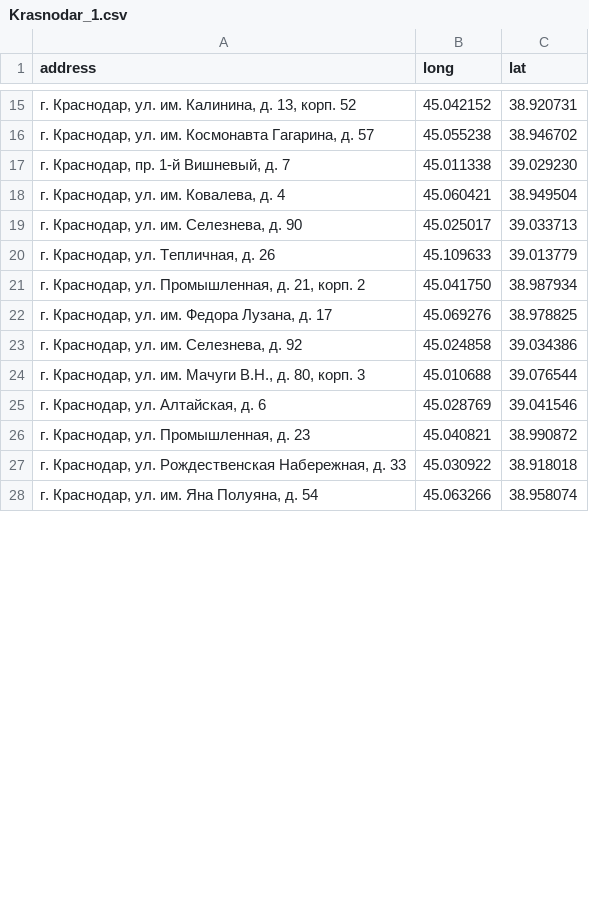
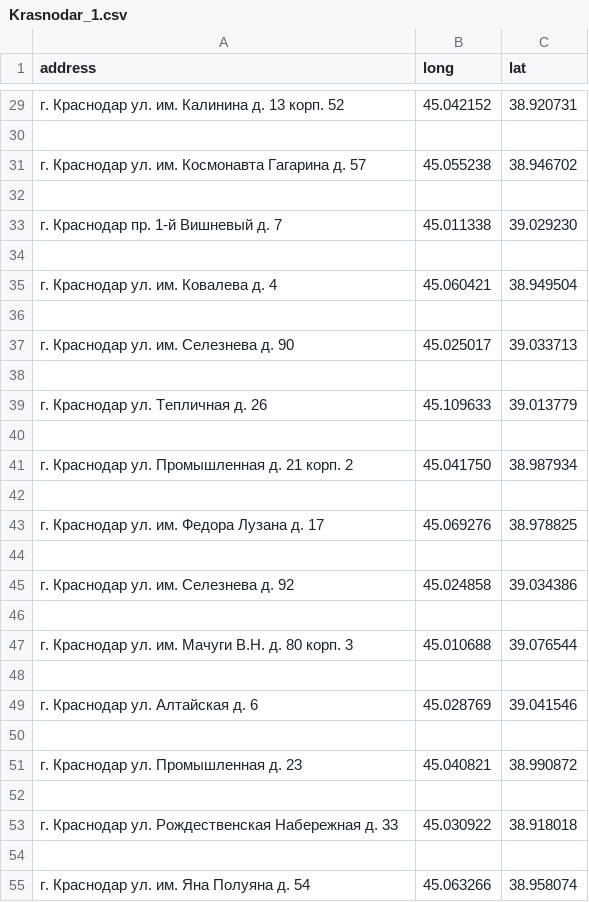
Before and after one commit to KseniaKubirikova/practice3, a CSV file: Krasnodar_1.csv, drawn as a sheet; only a part is shown, gaps mark what is left out; the diff covers the shown part only.

```diff
--- a/Krasnodar_1.csv
+++ b/Krasnodar_1.csv
@@ -15,14 +29,27 @@
-г. Краснодар, ул. им. Калинина, д. 13, корп. 52;45.042152;38.920731
-г. Краснодар, ул. им. Космонавта Гагарина, д. 57;45.055238;38.946702
-г. Краснодар, пр. 1-й Вишневый, д. 7;45.011338;39.029230
-г. Краснодар, ул. им. Ковалева, д. 4;45.060421;38.949504
-г. Краснодар, ул. им. Селезнева, д. 90;45.025017;39.033713
-г. Краснодар, ул. Тепличная, д. 26;45.109633;39.013779
-г. Краснодар, ул. Промышленная, д. 21, корп. 2;45.041750;38.987934
-г. Краснодар, ул. им. Федора Лузана, д. 17;45.069276;38.978825
-г. Краснодар, ул. им. Селезнева, д. 92;45.024858;39.034386
-г. Краснодар, ул. им. Мачуги В.Н., д. 80, корп. 3;45.010688;39.076544
-г. Краснодар, ул. Алтайская, д. 6;45.028769;39.041546
-г. Краснодар, ул. Промышленная, д. 23;45.040821;38.990872
-г. Краснодар, ул. Рождественская Набережная, д. 33;45.030922;38.918018
-г. Краснодар, ул. им. Яна Полуяна, д. 54;45.063266;38.958074
+г. Краснодар ул. им. Калинина д. 13 корп. 52;45.042152;38.920731
+;;
+г. Краснодар ул. им. Космонавта Гагарина д. 57;45.055238;38.946702
+;;
+г. Краснодар пр. 1-й Вишневый д. 7;45.011338;39.029230
+;;
+г. Краснодар ул. им. Ковалева д. 4;45.060421;38.949504
+;;
+г. Краснодар ул. им. Селезнева д. 90;45.025017;39.033713
+;;
+г. Краснодар ул. Тепличная д. 26;45.109633;39.013779
+;;
+г. Краснодар ул. Промышленная д. 21 корп. 2;45.041750;38.987934
+;;
+г. Краснодар ул. им. Федора Лузана д. 17;45.069276;38.978825
+;;
+г. Краснодар ул. им. Селезнева д. 92;45.024858;39.034386
+;;
+г. Краснодар ул. им. Мачуги В.Н. д. 80 корп. 3;45.010688;39.076544
+;;
+г. Краснодар ул. Алтайская д. 6;45.028769;39.041546
+;;
+г. Краснодар ул. Промышленная д. 23;45.040821;38.990872
+;;
+г. Краснодар ул. Рождественская Набережная д. 33;45.030922;38.918018
+;;
+г. Краснодар ул. им. Яна Полуяна д. 54;45.063266;38.958074
```
Also changed, not shown: 28 added rows and 27 edited cells elsewhere in this file.
